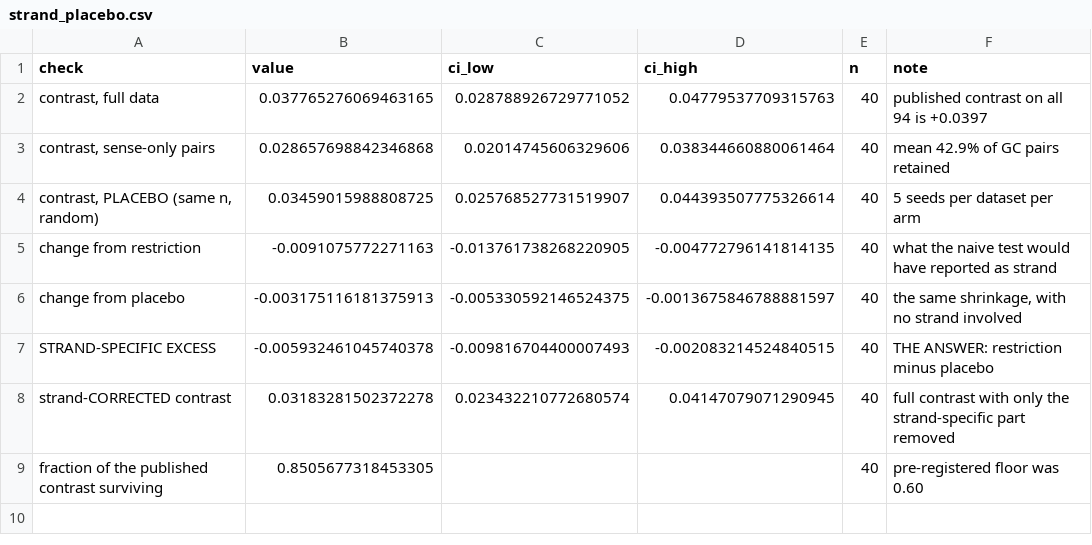
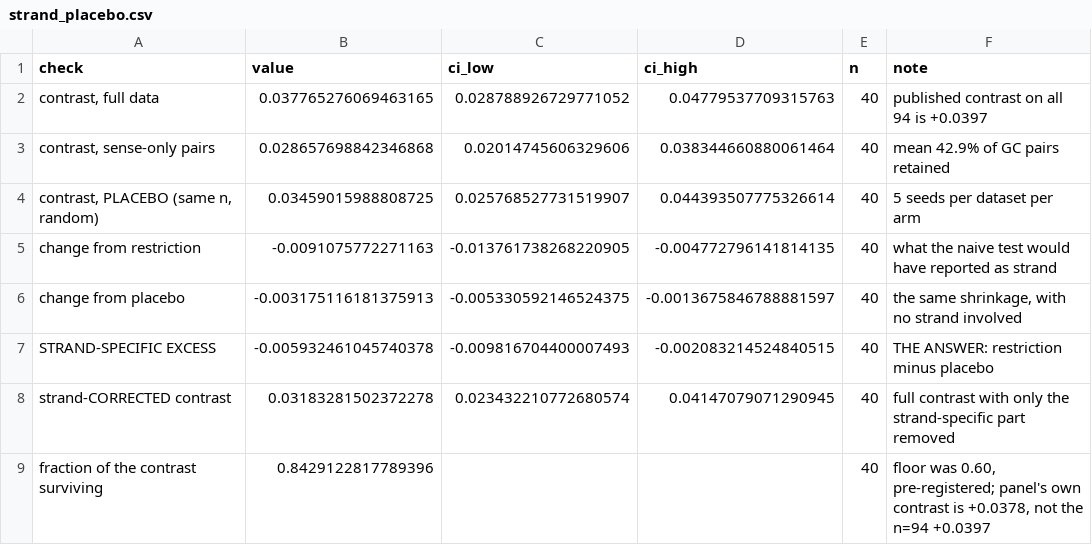
Before and after one commit to NirmalKumar31/rbp-protocol-calibration, a CSV file: results/tables/strand_placebo.csv, drawn as a sheet.

```diff
--- a/results/tables/strand_placebo.csv
+++ b/results/tables/strand_placebo.csv
@@ -8,2 +8,2 @@ STRAND-SPECIFIC EXCESS,-0.005932461045740378,-0.009816704400007493,-0.0020832145
 strand-CORRECTED contrast,0.03183281502372278,0.023432210772680574,0.04147079071290945,40,full contrast with only the strand-specific part removed
-fraction of the published contrast surviving,0.8505677318453305,,,40,pre-registered floor was 0.60
+fraction of the contrast surviving,0.8429122817789396,,,40,"floor was 0.60, pre-registered; panel's own contrast is +0.0378, not the n=94 +0.0397"
```
Also changed, not shown: results/tables/scale_check.csv, 4 other files.
